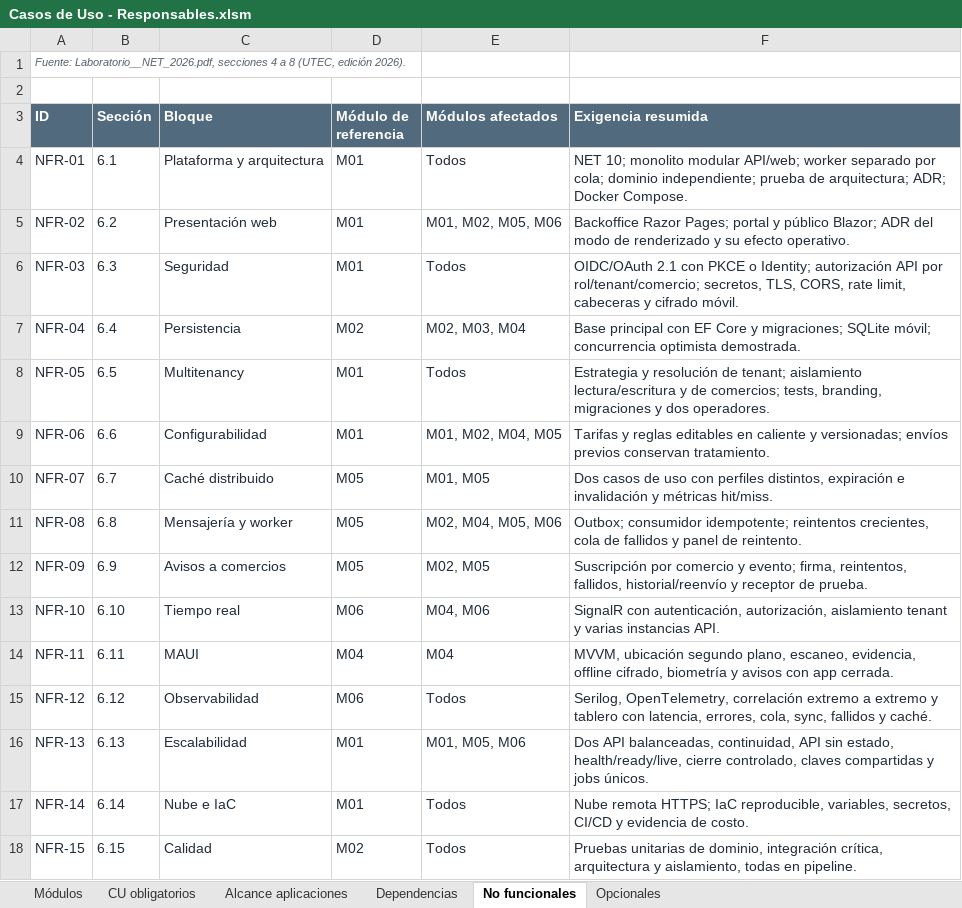
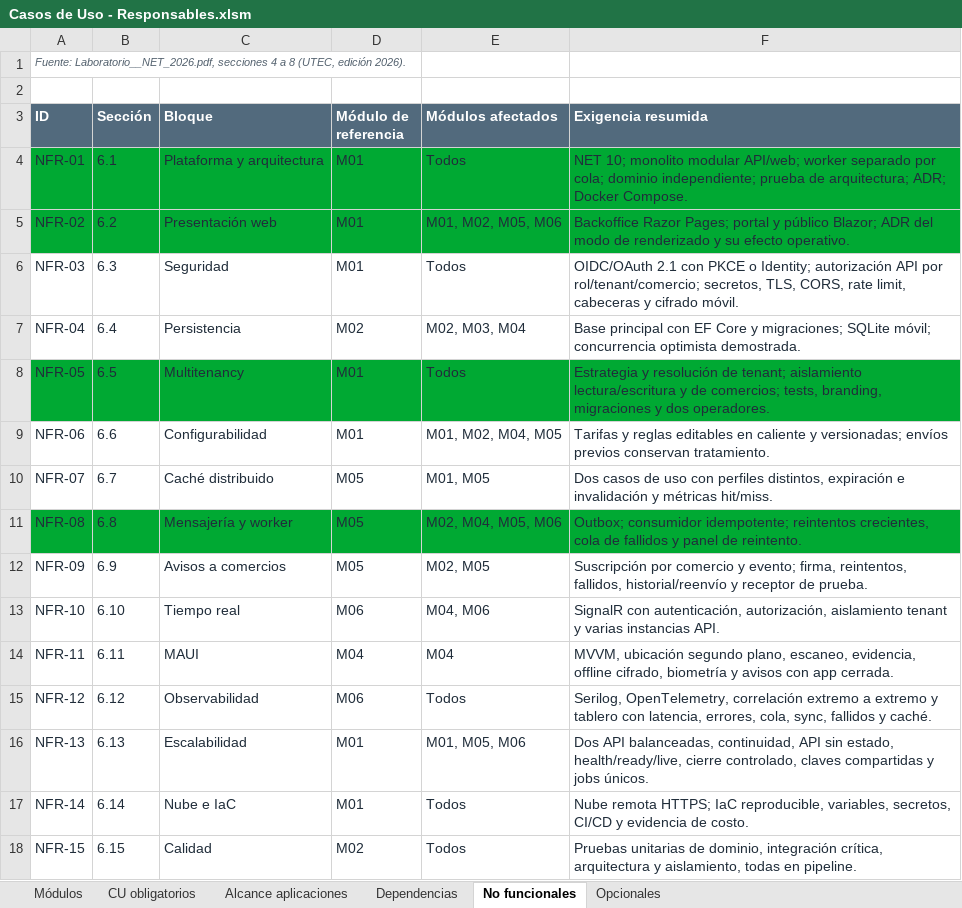
Before and after one commit to NexoRuta/NexoRuta, an Excel workbook: docs/alcance/Calcs/Casos de Uso - Responsables.xlsm, sheet No funcionales, drawn as a sheet; values as stored, in another font and other column widths than the file's, no borders; table styles not drawn; the diff names each change by its address in the sheet, - before the commit and + after, or states it on an @@ line.

Commit message:
excel

```diff
--- a/docs/alcance/Calcs/Casos de Uso - Responsables.xlsm (sheet No funcionales)
+++ b/docs/alcance/Calcs/Casos de Uso - Responsables.xlsm (sheet No funcionales)
-A4:F5 fill: none
+A4:F5 fill: #00A933
-A8:F8 fill: none
+A8:F8 fill: #00A933
-A11:F11 fill: none
+A11:F11 fill: #00A933
```
Also changed, not shown: sheet CU obligatorios.
